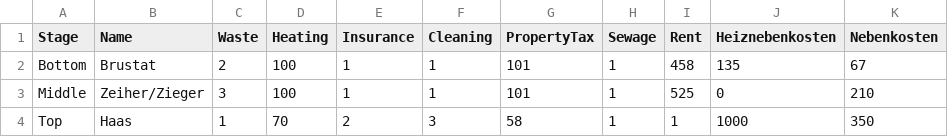
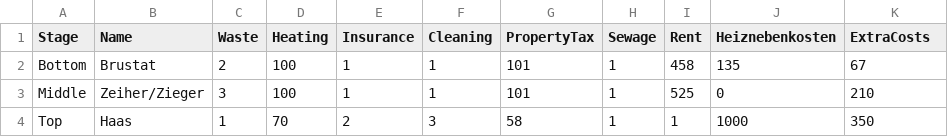
Before and after one commit to markushaas29/CPP, a CSV file: Test.csv, drawn as a sheet.

```diff
--- a/Test.csv
+++ b/Test.csv
@@ -1,2 +1,2 @@
-Stage, Name, Waste, Heating, Insurance, Cleaning, PropertyTax, Sewage, Rent, Heiznebenkosten, Nebenkosten
+Stage, Name, Waste, Heating, Insurance, Cleaning, PropertyTax, Sewage, Rent, Heiznebenkosten, ExtraCosts
 Bottom, Brustat, 2, 100, 1, 1, 101, 1, 458, 135, 67
```
Also changed, not shown: 3 other files.
